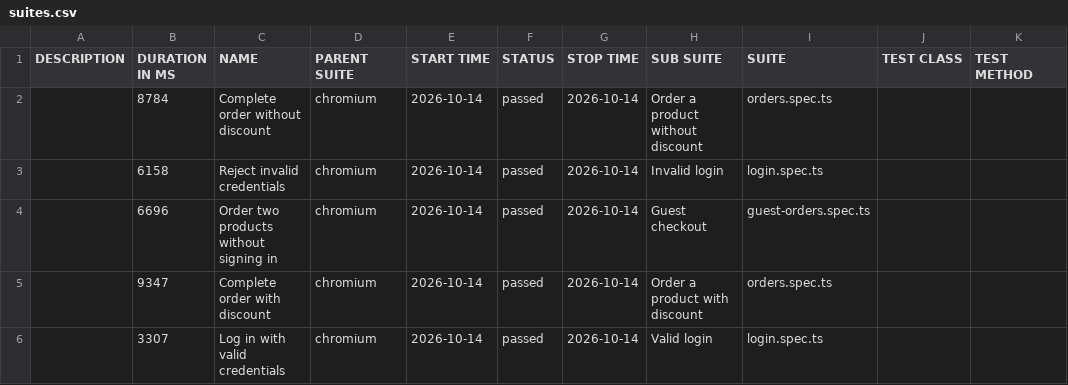
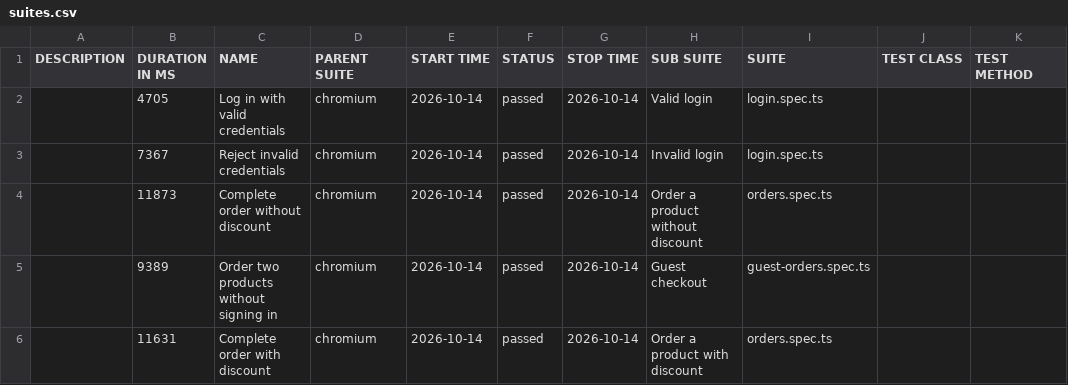
Before and after one commit to NBileichyk/alfa-playwright-test-task, a CSV file: data/suites.csv, drawn as a sheet.

```diff
--- a/data/suites.csv
+++ b/data/suites.csv
@@ -1,6 +1,6 @@
 "DESCRIPTION","DURATION IN MS","NAME","PARENT SUITE","START TIME","STATUS","STOP TIME","SUB SUITE","SUITE","TEST CLASS","TEST METHOD"
-"","8784","Complete order without discount","chromium","2026-10-14","passed","2026-10-14","Order a product without discount","orders.spec.ts","",""
-"","6158","Reject invalid credentials","chromium","2026-10-14","passed","2026-10-14","Invalid login","login.spec.ts","",""
-"","6696","Order two products without signing in","chromium","2026-10-14","passed","2026-10-14","Guest checkout","guest-orders.spec.ts","",""
-"","9347","Complete order with discount","chromium","2026-10-14","passed","2026-10-14","Order a product with discount","orders.spec.ts","",""
-"","3307","Log in with valid credentials","chromium","2026-10-14","passed","2026-10-14","Valid login","login.spec.ts","",""
+"","4705","Log in with valid credentials","chromium","2026-10-14","passed","2026-10-14","Valid login","login.spec.ts","",""
+"","7367","Reject invalid credentials","chromium","2026-10-14","passed","2026-10-14","Invalid login","login.spec.ts","",""
+"","11873","Complete order without discount","chromium","2026-10-14","passed","2026-10-14","Order a product without discount","orders.spec.ts","",""
+"","9389","Order two products without signing in","chromium","2026-10-14","passed","2026-10-14","Guest checkout","guest-orders.spec.ts","",""
+"","11631","Complete order with discount","chromium","2026-10-14","passed","2026-10-14","Order a product with discount","orders.spec.ts","",""
```
Also changed, not shown: 31 other files.
